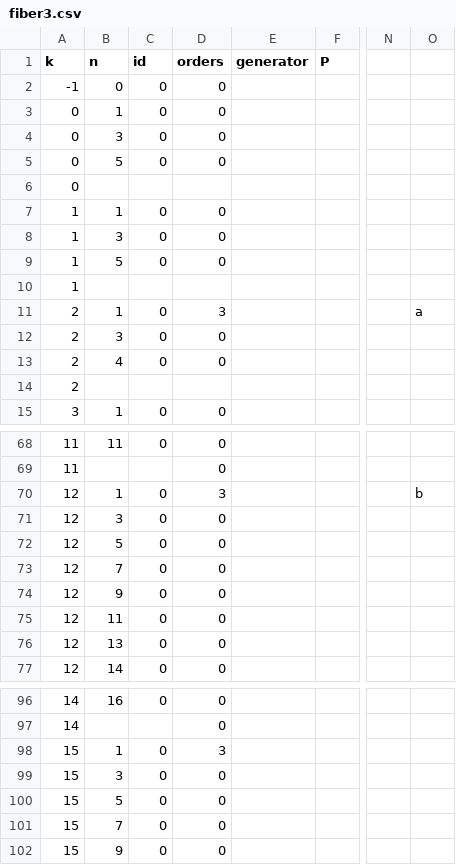
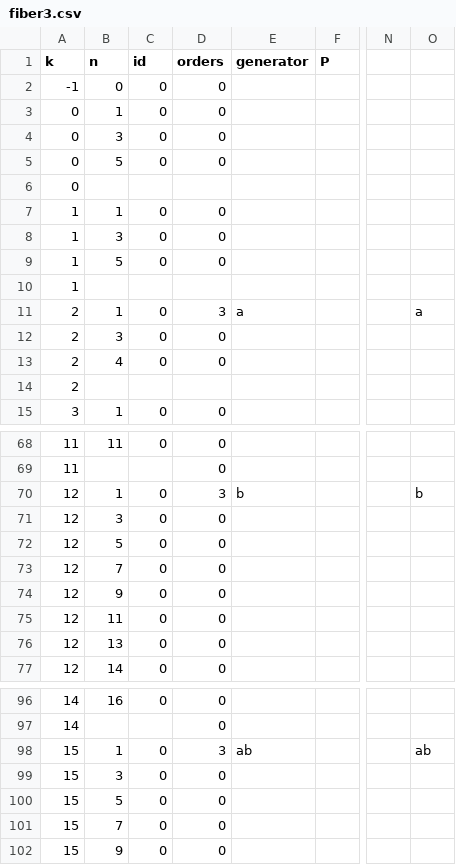
Before and after one commit to akebono03/Images-of-Generators-under-Homomorphisms-of-Double-EHP-Exact-Sequences, a CSV file: fiber3.csv, drawn as a sheet; only a part is shown, gaps mark what is left out; the diff covers the shown part only; the diff names each change by its address in the sheet, - before the commit and + after, or states it on an @@ line.

```diff
--- a/fiber3.csv
+++ b/fiber3.csv
-E11 (generator): (empty)
+E11 (generator): a
-E70 (generator): (empty)
+E70 (generator): b
-E98 (generator): (empty)
+E98 (generator): ab
-O98: (empty)
+O98: ab
```
Also changed, not shown: 1 added row and 44 edited cells elsewhere in this file, generator3.csv, sphere3.csv, 3 other files.
